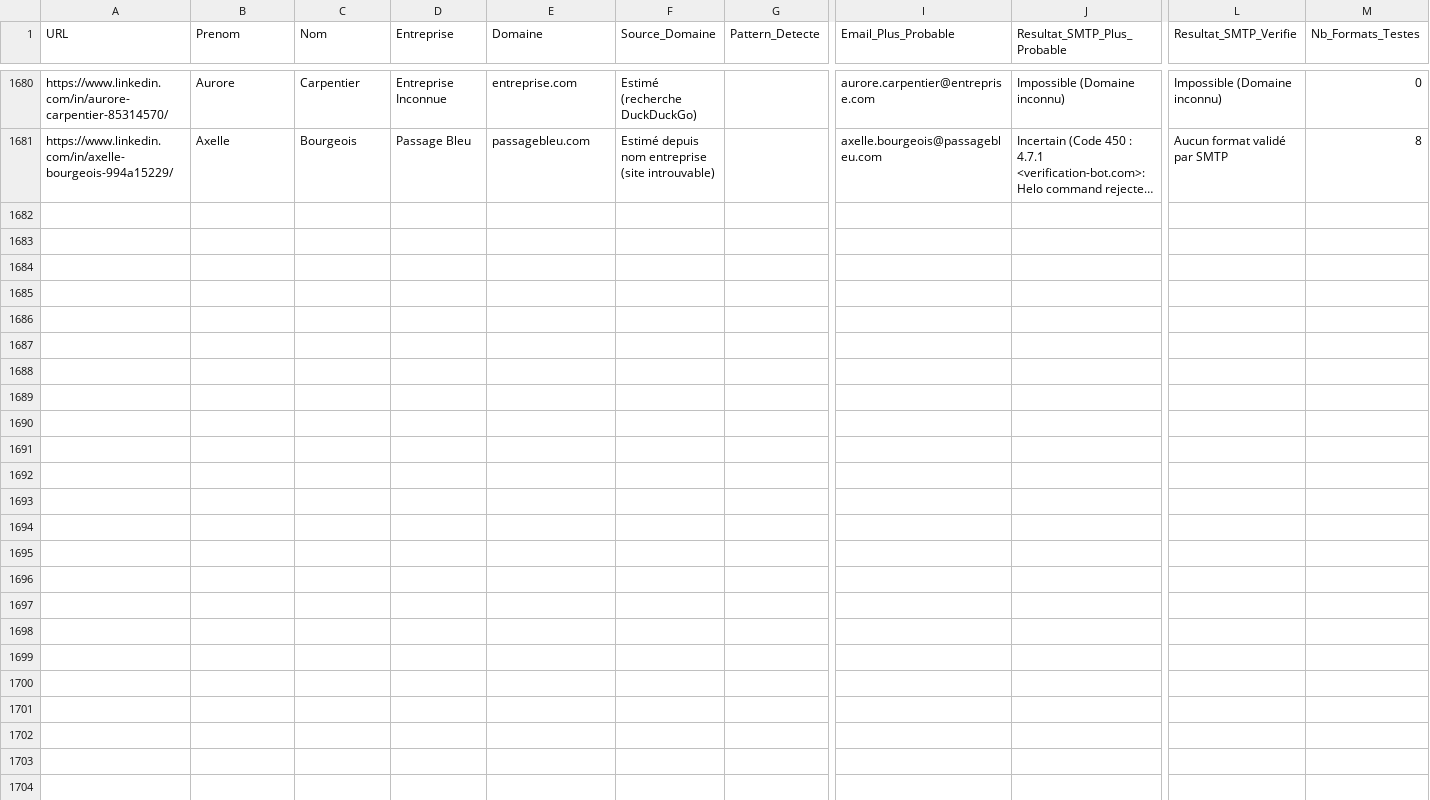
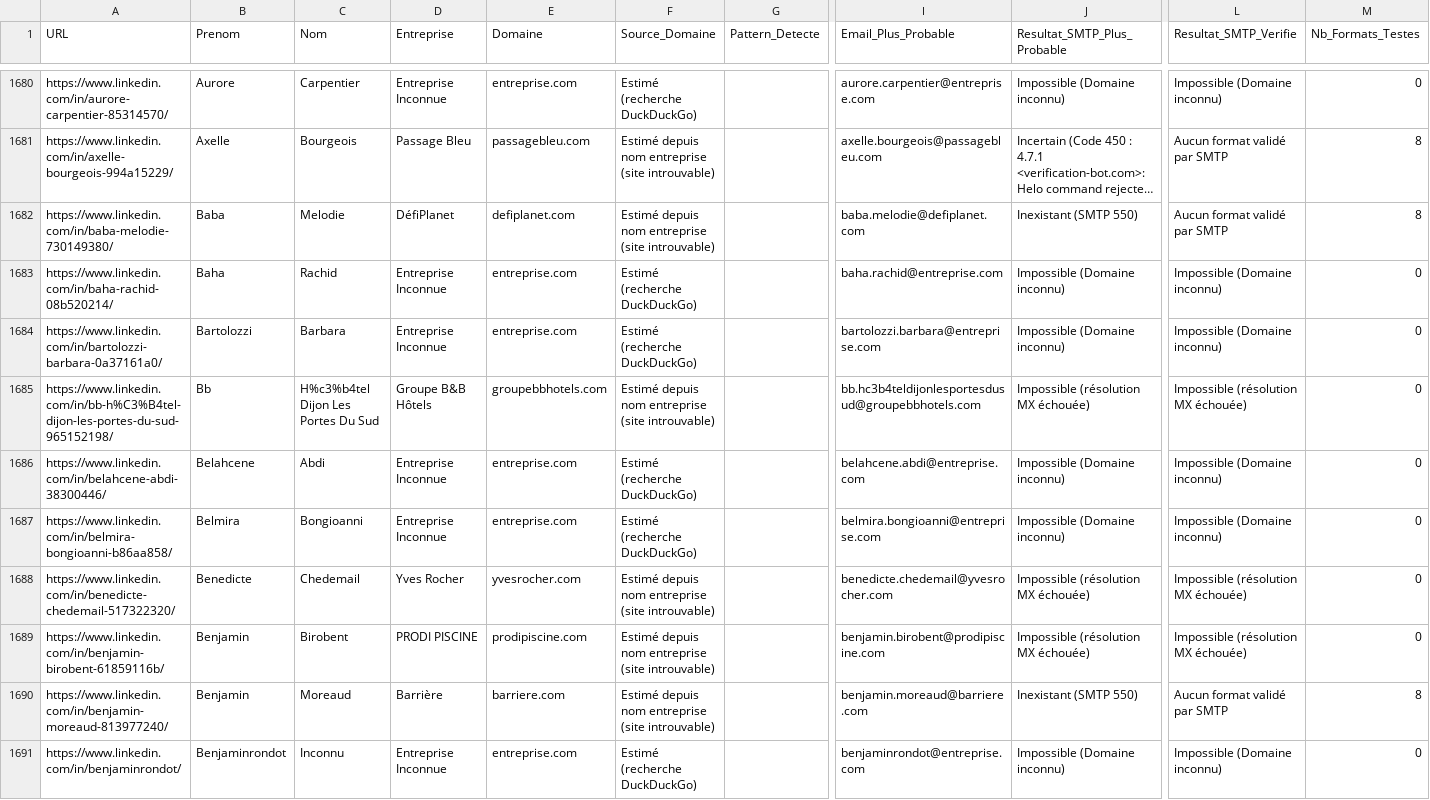
Before and after one commit to infographistemada-sudo/URL-1, a CSV file: leads_enrichis.csv, drawn as a sheet; only a part is shown, gaps mark what is left out; long unchanged cells end in …; rows hold the shown columns only; the diff covers the shown part only; the diff names each change by its address in the sheet, - before the commit and + after, or states it on an @@ line.

```diff
--- a/leads_enrichis.csv
+++ b/leads_enrichis.csv
+row 1682: https://www.linkedin.com/in/baba-melodie-730149380/ | Baba | Melodie | DéfiPlanet | defiplanet.com | Estimé depuis nom entreprise (site introuvable) |  | baba.melodie@defiplanet.com | Inexistant (SMTP 550) | Aucun format validé par SMTP | 8
+row 1683: https://www.linkedin.com/in/baha-rachid-08b520214/ | Baha | Rachid | Entreprise Inconnue | entreprise.com | Estimé (recherche DuckDuckGo) |  | baha.rachid@entreprise.com | Impossible (Domaine inconnu) | Impossible (Domaine inconnu) | 0
+row 1684: https://www.linkedin.com/in/bartolozzi-barbara-0a37161a0/ | Bartolozzi | Barbara | Entreprise Inconnue | entreprise.com | Estimé (recherche DuckDuckGo) |  | bartolozzi.barbara@entreprise.com | Impossible (Domaine inconnu) | Impossible (Domaine inconnu) | 0
+row 1685: https://www.linkedin.com/in/bb-h%C3%B4tel-dijon-les-portes-du-sud-965152198/ | Bb | H%c3%b4tel Dijon Les Portes Du Sud | Groupe B&B Hôtels | groupebbhotels.com | Estimé depuis nom entreprise (site introuvable) |  | bb.hc3b4teldijonlesportesdusud@groupebbhotels.com | Impossible (résolution MX échouée) | Impossible (résolution MX échouée) | 0
+row 1686: https://www.linkedin.com/in/belahcene-abdi-38300446/ | Belahcene | Abdi | Entreprise Inconnue | entreprise.com | Estimé (recherche DuckDuckGo) |  | belahcene.abdi@entreprise.com | Impossible (Domaine inconnu) | Impossible (Domaine inconnu) | 0
+row 1687: https://www.linkedin.com/in/belmira-bongioanni-b86aa858/ | Belmira | Bongioanni | Entreprise Inconnue | entreprise.com | Estimé (recherche DuckDuckGo) |  | belmira.bongioanni@entreprise.com | Impossible (Domaine inconnu) | Impossible (Domaine inconnu) | 0
+row 1688: https://www.linkedin.com/in/benedicte-chedemail-517322320/ | Benedicte | Chedemail | Yves Rocher | yvesrocher.com | Estimé depuis nom entreprise (site introuvable) |  | benedicte.chedemail@yvesrocher.com | Impossible (résolution MX échouée) | Impossible (résolution MX échouée) | 0
+row 1689: https://www.linkedin.com/in/benjamin-birobent-61859116b/ | Benjamin | Birobent | PRODI PISCINE | prodipiscine.com | Estimé depuis nom entreprise (site introuvable) |  | benjamin.birobent@prodipiscine.com | Impossible (résolution MX échouée) | Impossible (résolution MX échouée) | 0
+row 1690: https://www.linkedin.com/in/benjamin-moreaud-813977240/ | Benjamin | Moreaud | Barrière | barriere.com | Estimé depuis nom entreprise (site introuvable) |  | benjamin.moreaud@barriere.com | Inexistant (SMTP 550) | Aucun format validé par SMTP | 8
+row 1691: https://www.linkedin.com/in/benjaminrondot/ | Benjaminrondot | Inconnu | Entreprise Inconnue | entreprise.com | Estimé (recherche DuckDuckGo) |  | benjaminrondot@entreprise.com | Impossible (Domaine inconnu) | Impossible (Domaine inconnu) | 0
```
Also changed, not shown: 10 added rows elsewhere in this file, liste.csv.
